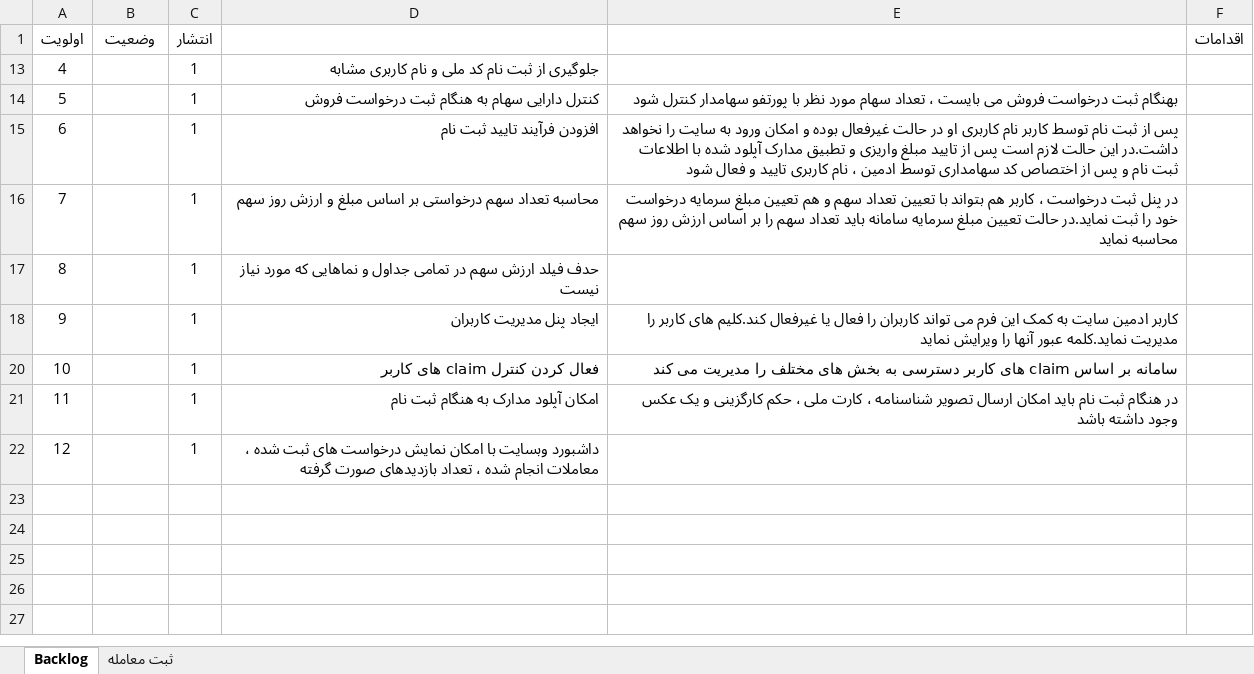
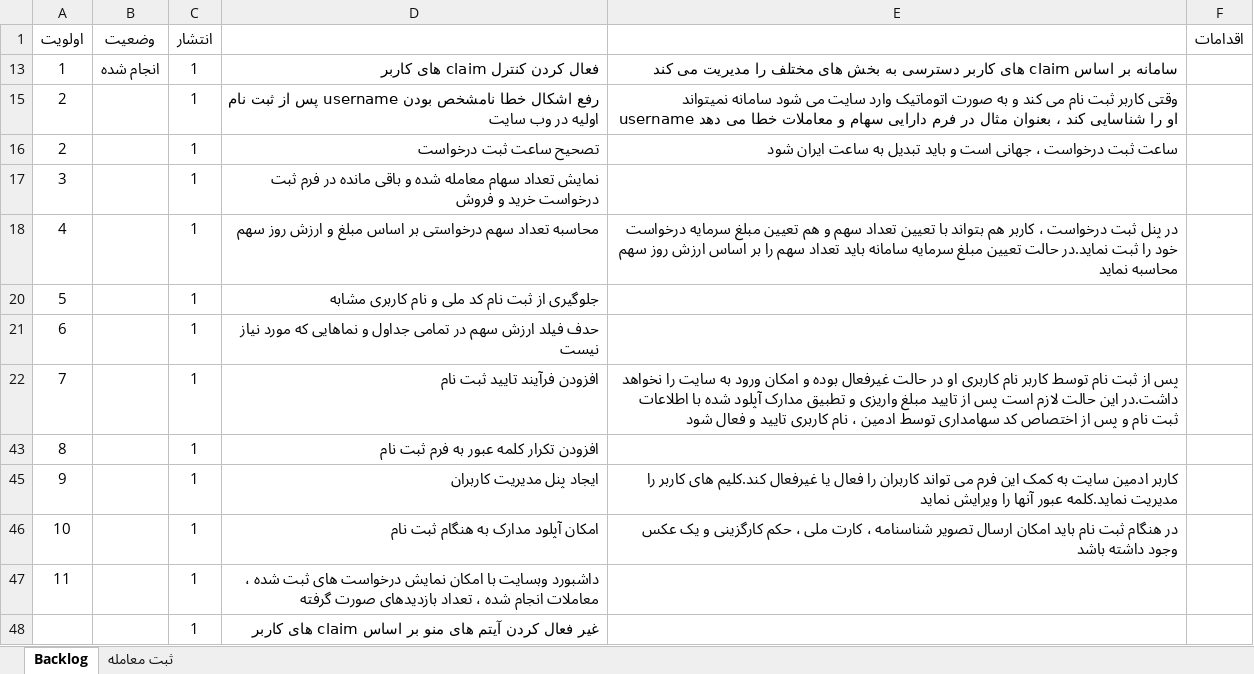
Before and after one commit to myprojectsfile/taavoni, an Excel workbook: pm/backlog.xlsx, sheet Backlog, drawn as a sheet; values as stored, in another font and other column widths than the file's, no borders; conditional formats and table styles not drawn; removed rows and columns are numbered as before the commit, all else as after; the diff names each change by its address in the sheet, - before the commit and + after, or states it on an @@ line.

Commit message:
بعد از کنترل تعداد سهام بهنگام ثبت درخواست و کنترل دسترسی بر اساس کلیم کاربر

```diff
--- a/pm/backlog.xlsx (sheet Backlog)
+++ b/pm/backlog.xlsx (sheet Backlog)
+row 13: 1 | انجام شده | 1 | فعال کردن کنترل claim های کاربر | سامانه بر اساس claim های کاربر دسترسی به بخش های مختلف را مدیریت می کند
+row 15: 2 |  | 1 | رفع اشکال خطا نامشخص بودن username پس از ثبت نام اولیه در وب سایت | وقتی کاربر ثبت نام می کند و به صورت اتوماتیک وارد سایت می شود سامانه نمیتواند username او را شناسایی کند ، بعنوان مثال در فرم دارایی سهام و معاملات خطا می دهد
+row 16: 2 |  | 1 | تصحیح ساعت ثبت درخواست | ساعت ثبت درخواست ، جهانی است و باید تبدیل به ساعت ایران شود
+row 17: 3 |  | 1 | نمایش تعداد سهام معامله شده و باقی مانده در فرم ثبت درخواست خرید و فروش
-D18 (عنوان): جلوگیری از ثبت نام کد ملی و نام کاربری مشابه
+D18 (عنوان): محاسبه تعداد سهم درخواستی بر اساس مبلغ و ارزش روز سهم
-E18 (شرح): (empty)
+E18 (شرح): در پنل ثبت درخواست ، کاربر هم بتواند با تعیین تعداد سهم و هم تعیین مبلغ سرمایه درخواست خود را ثبت نماید.در حالت تعیین مبلغ سرمایه سامانه باید تعداد سهم را بر اساس ارزش روز سهم محاسبه نماید
-D20 (عنوان): کنترل دارایی سهام به هنگام ثبت درخواست فروش
+D20 (عنوان): جلوگیری از ثبت نام کد ملی و نام کاربری مشابه
-E20 (شرح): بهنگام ثبت درخواست فروش می بایست ، تعداد سهام مورد نظر با پورتفو سهامدار کنترل شود
+E20 (شرح): (empty)
-D21 (عنوان): افزودن فرآیند تایید ثبت نام
+D21 (عنوان): حدف فیلد ارزش سهم در تمامی جداول و نماهایی که مورد نیاز نیست
-E21 (شرح): پس از ثبت نام توسط کاربر نام کاربری او در حالت غیرفعال بوده و امکان ورود به سایت را نخواهد داشت.در این حالت لازم است پس از تایید مبلغ واریزی و تطبیق مدارک آپلود شده با اطلاعات ثبت نام و پس از اختصاص کد سهامداری توسط ادمین ، نام کاربری تایید و فعال شود
+E21 (شرح): (empty)
-D22 (عنوان): محاسبه تعداد سهم درخواستی بر اساس مبلغ و ارزش روز سهم
+D22 (عنوان): افزودن فرآیند تایید ثبت نام
-E22 (شرح): در پنل ثبت درخواست ، کاربر هم بتواند با تعیین تعداد سهم و هم تعیین مبلغ سرمایه درخواست خود را ثبت نماید.در حالت تعیین مبلغ سرمایه سامانه باید تعداد سهم را بر اساس ارزش روز سهم محاسبه نماید
+E22 (شرح): پس از ثبت نام توسط کاربر نام کاربری او در حالت غیرفعال بوده و امکان ورود به سایت را نخواهد داشت.در این حالت لازم است پس از تایید مبلغ واریزی و تطبیق مدارک آپلود شده با اطلاعات ثبت نام و پس از اختصاص کد سهامداری توسط ادمین ، نام کاربری تایید و فعال شود
-D43 (عنوان): حدف فیلد ارزش سهم در تمامی جداول و نماهایی که مورد نیاز نیست
+D43 (عنوان): افزودن تکرار کلمه عبور به فرم ثبت نام
-D46 (عنوان): فعال کردن کنترل claim های کاربر
+D46 (عنوان): امکان آپلود مدارک به هنگام ثبت نام
-E46 (شرح): سامانه بر اساس claim های کاربر دسترسی به بخش های مختلف را مدیریت می کند
+E46 (شرح): در هنگام ثبت نام باید امکان ارسال تصویر شناسنامه ، کارت ملی ، حکم کارگزینی و یک عکس وجود داشته باشد
-D47 (عنوان): امکان آپلود مدارک به هنگام ثبت نام
+D47 (عنوان): داشبورد وبسایت با امکان نمایش درخواست های ثبت شده ، معاملات انجام شده ، تعداد بازدیدهای صورت گرفته
-E47 (شرح): در هنگام ثبت نام باید امکان ارسال تصویر شناسنامه ، کارت ملی ، حکم کارگزینی و یک عکس وجود داشته باشد
+E47 (شرح): (empty)
-row 22: 12 |  | 1 | داشبورد وبسایت با امکان نمایش درخواست های ثبت شده ، معاملات انجام شده ، تعداد بازدیدهای صورت گرفته
+row 48:  |  | 1 | غیر فعال کردن آیتم های منو بر اساس claim های کاربر
```
Also changed, not shown: hidden cells, 4 other files.
